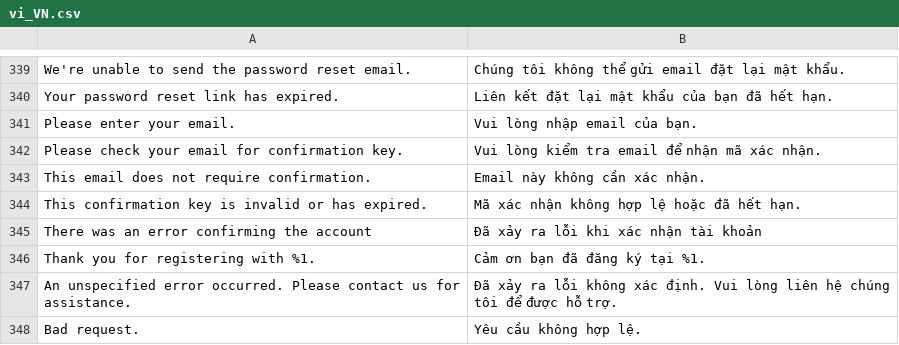
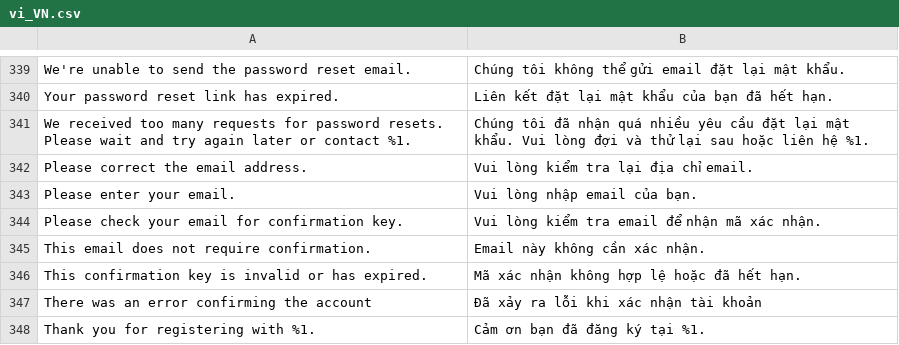
Before and after one commit to secomm-dev/slaunchpad, a CSV file: app/design/frontend/Secomm/launchpad/i18n/vi_VN.csv, drawn as a sheet; only a part is shown, gaps mark what is left out; the shorter side is filled out with more unchanged rows.

```diff
--- a/app/design/frontend/Secomm/launchpad/i18n/vi_VN.csv
+++ b/app/design/frontend/Secomm/launchpad/i18n/vi_VN.csv
@@ -340,2 +340,4 @@
 "Your password reset link has expired.","Liên kết đặt lại mật khẩu của bạn đã hết hạn."
+"We received too many requests for password resets. Please wait and try again later or contact %1.","Chúng tôi đã nhận quá nhiều yêu cầu đặt lại mật khẩu. Vui lòng đợi và thử lại sau hoặc liên hệ %1."
+"Please correct the email address.","Vui lòng kiểm tra lại địa chỉ email."
 "Please enter your email.","Vui lòng nhập email của bạn."
```
Also changed, not shown: .ai/templates/estimation-tracking.csv, app/design/frontend/Secomm/launchpad/i18n/en_US.csv, 4 other files.
